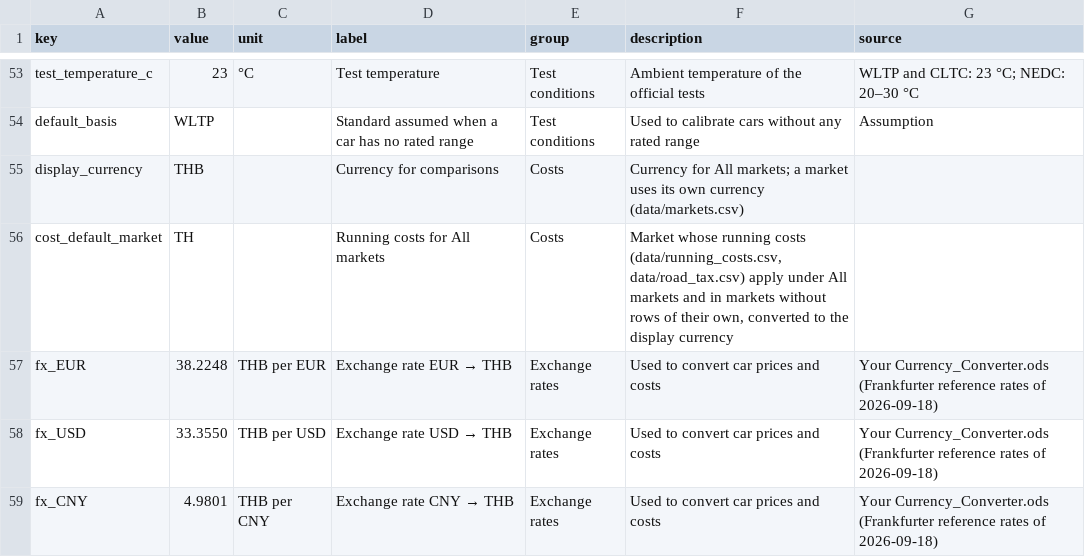
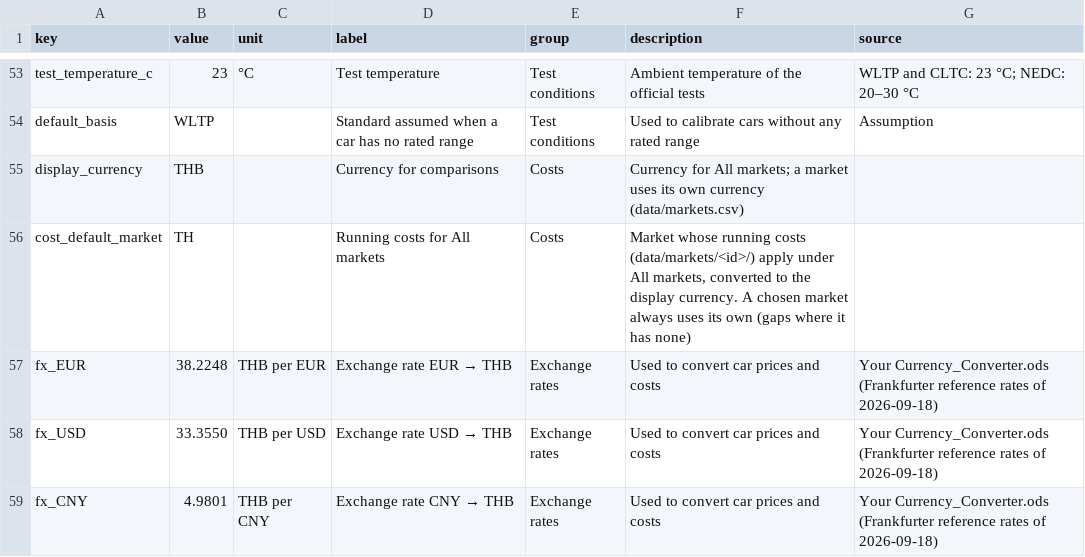
Before and after one commit to JohannesLubahn/ev-range, a CSV file: data/assumptions.csv, drawn as a sheet; only a part is shown, gaps mark what is left out.

```diff
--- a/data/assumptions.csv
+++ b/data/assumptions.csv
@@ -55,3 +55,3 @@ default_basis,WLTP,,Standard assumed when a car has no rated range,Test conditio
 display_currency,THB,,Currency for comparisons,Costs,"Currency for All markets; a market uses its own currency (data/markets.csv)",
-cost_default_market,TH,,Running costs for All markets,Costs,"Market whose running costs (data/running_costs.csv, data/road_tax.csv) apply under All markets and in markets without rows of their own, converted to the display currency",
+cost_default_market,TH,,Running costs for All markets,Costs,"Market whose running costs (data/markets/<id>/) apply under All markets, converted to the display currency. A chosen market always uses its own (gaps where it has none)",
 fx_EUR,38.2248,THB per EUR,Exchange rate EUR → THB,Exchange rates,Used to convert car prices and costs,Your Currency_Converter.ods (Frankfurter reference rates of 2026-09-18)
```
Also changed, not shown: data/fields.csv, data/markets.csv, 31 other files.
